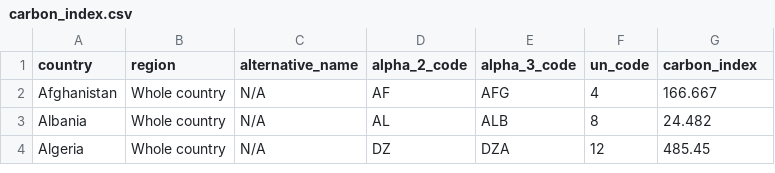
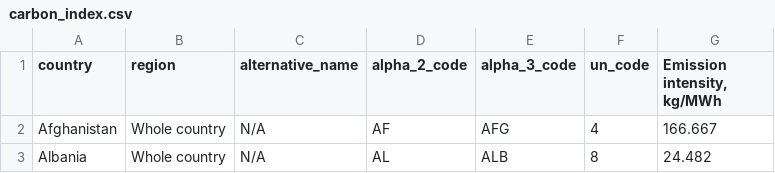
Before and after one commit to sb-ai-lab/Eco2AI, a CSV file: eco2ai/data/carbon_index.csv, drawn as a sheet; only a part is shown; the shorter side is filled out with more unchanged rows.

Commit message:
changed column names

```diff
--- a/eco2ai/data/carbon_index.csv
+++ b/eco2ai/data/carbon_index.csv
@@ -1,2 +1,2 @@
-country,region,alternative_name,alpha_2_code,alpha_3_code,un_code,carbon_index
+country,region,alternative_name,alpha_2_code,alpha_3_code,un_code,"Emission intensity, kg/MWh"
 Afghanistan,Whole country,N/A,AF,AFG,4,166.667
```
Also changed, not shown: 2 other files.
